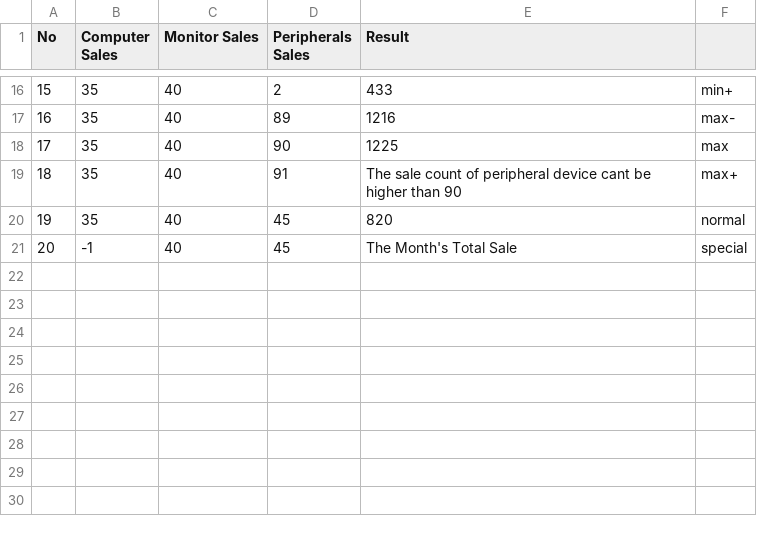
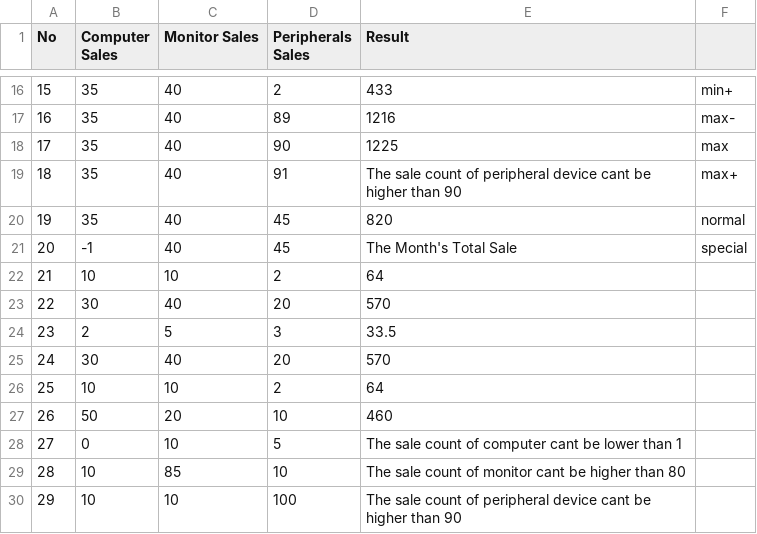
Before and after one commit to ssw331/Test_Tool, a CSV file: src/testCase/sale_total.csv, drawn as a sheet; only a part is shown, gaps mark what is left out; the diff names each change by its address in the sheet, - before the commit and + after, or states it on an @@ line.

```diff
--- a/src/testCase/sale_total.csv
+++ b/src/testCase/sale_total.csv
+row 22: 21 | 10 | 10 | 2 | 64
+row 23: 22 | 30 | 40 | 20 | 570
+row 24: 23 | 2 | 5 | 3 | 33.5
+row 25: 24 | 30 | 40 | 20 | 570
+row 26: 25 | 10 | 10 | 2 | 64
+row 27: 26 | 50 | 20 | 10 | 460
+row 28: 27 | 0 | 10 | 5 | The sale count of computer cant be lower than 1
+row 29: 28 | 10 | 85 | 10 | The sale count of monitor cant be higher than 80
+row 30: 29 | 10 | 10 | 100 | The sale count of peripheral device cant be higher than 90
```
Also changed, not shown: src/testCase/sale_strong_normal.csv, 13 other files.
